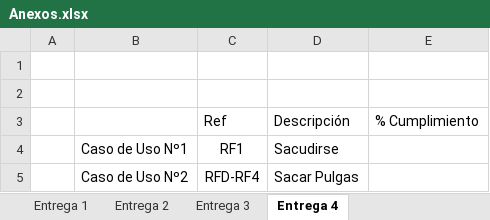
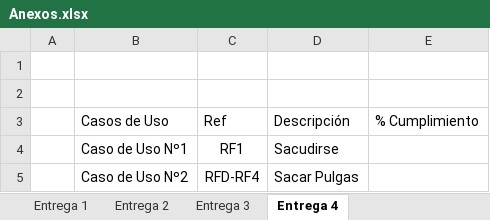
Before and after one commit to igofrias/feriaSW, an Excel workbook: PlanDeProyecto/Anexos.xlsx, sheet Entrega 4, drawn as a sheet; values as stored, in another font and other column widths than the file's, no borders; table styles not drawn; the diff names each change by its address in the sheet, - before the commit and + after, or states it on an @@ line.

Commit message:
casos de uso actualizados con descripciones (algunos)

```diff
--- a/PlanDeProyecto/Anexos.xlsx (sheet Entrega 4)
+++ b/PlanDeProyecto/Anexos.xlsx (sheet Entrega 4)
-B3: (empty)
+B3: Casos de Uso
```
Also changed, not shown: sheet Reqs. y Casos de Uso, sheet Entrega 1, sheet Entrega 3, sheet Entrega 2.
